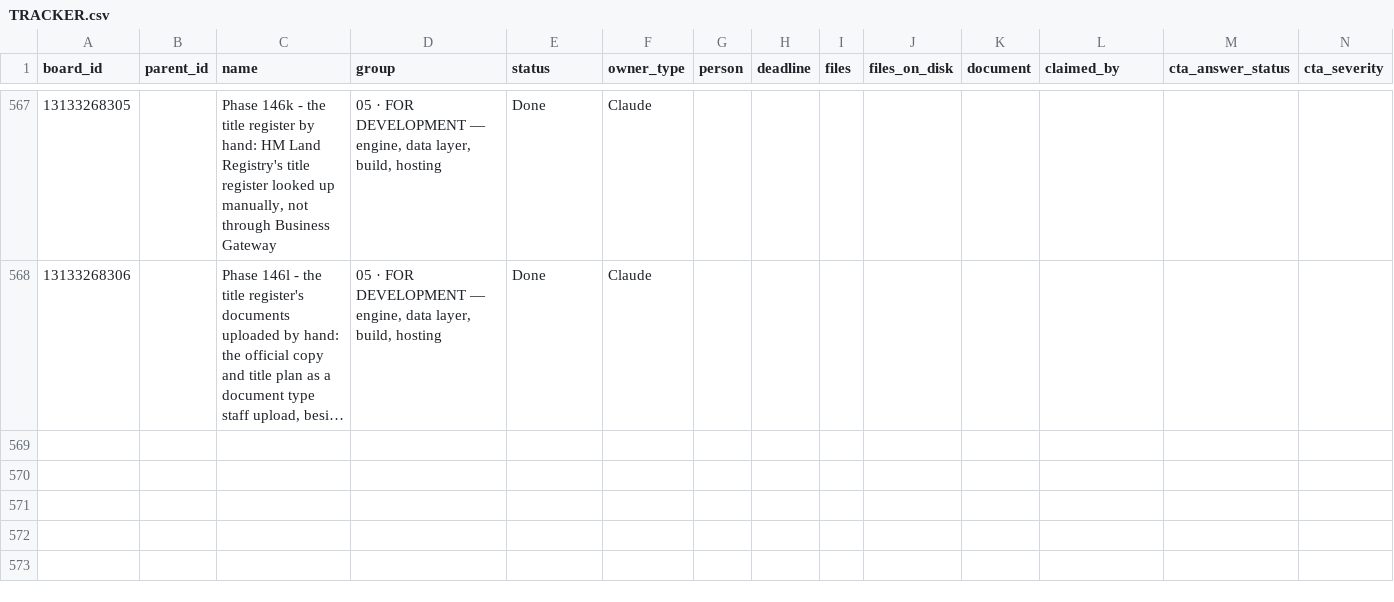
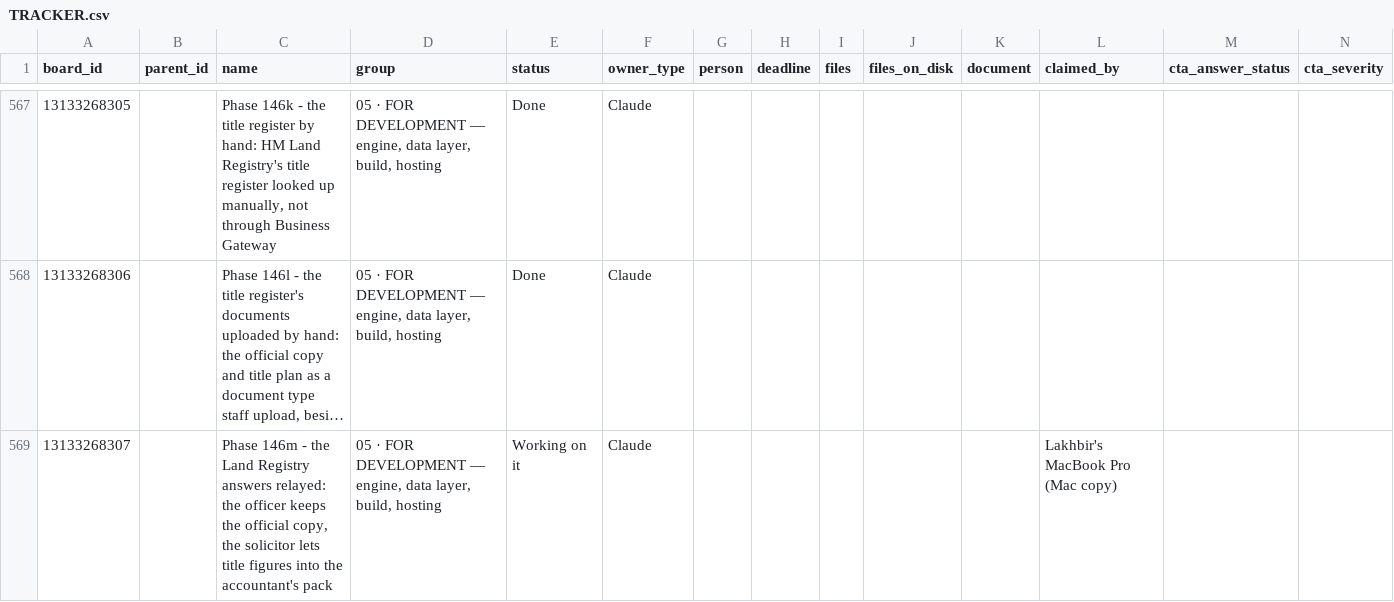
Before and after one commit to ldhillonaqlios/caprebate, a CSV file: Caprebate/00-START-HERE/hub/TRACKER.csv, drawn as a sheet; only a part is shown, gaps mark what is left out; long unchanged cells end in …; rows hold the shown columns only; the diff names each change by its address in the sheet, - before the commit and + after, or states it on an @@ line.

```diff
--- a/Caprebate/00-START-HERE/hub/TRACKER.csv
+++ b/Caprebate/00-START-HERE/hub/TRACKER.csv
+row 569: 13133268307 |  | Phase 146m - the Land Registry answers relayed: the officer keeps the official copy, the solicitor lets title figures into the accountant's pack | 05 · FOR DEVELOPMENT — engine, data layer, build, hosting | Working on it | Claude |  |  |  |  |  | Lakhbir's MacBook Pro (Mac copy)
```
Also changed, not shown: 2 other files.
